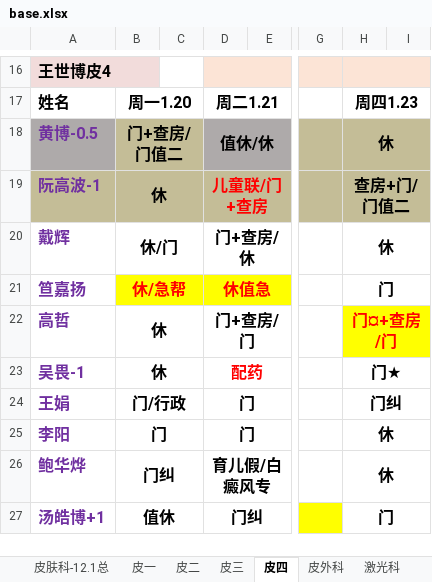
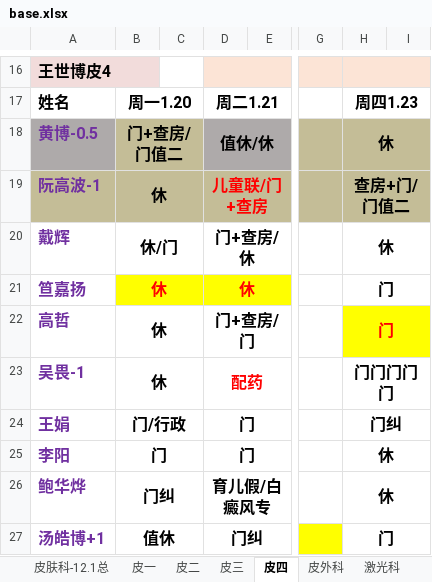
Before and after one commit to Ellyshome/HTATool, an Excel workbook: base.xlsx, sheet 皮四, drawn as a sheet; only a part is shown, gaps mark what is left out; values as stored, in another font and other column widths than the file's, no borders; the diff names each change by its address in the sheet, - before the commit and + after, or states it on an @@ line.

```diff
--- a/base.xlsx (sheet 皮四)
+++ b/base.xlsx (sheet 皮四)
-B21: 休/急帮
+B21: 休
-D21: 休值急
+D21: 休
-H22: 门¤+查房/门
+H22: 门
-H23: 门★
+H23: 门门门门门
```
Also changed, not shown: sheet 皮三, sheet 皮一, 3 other files.
